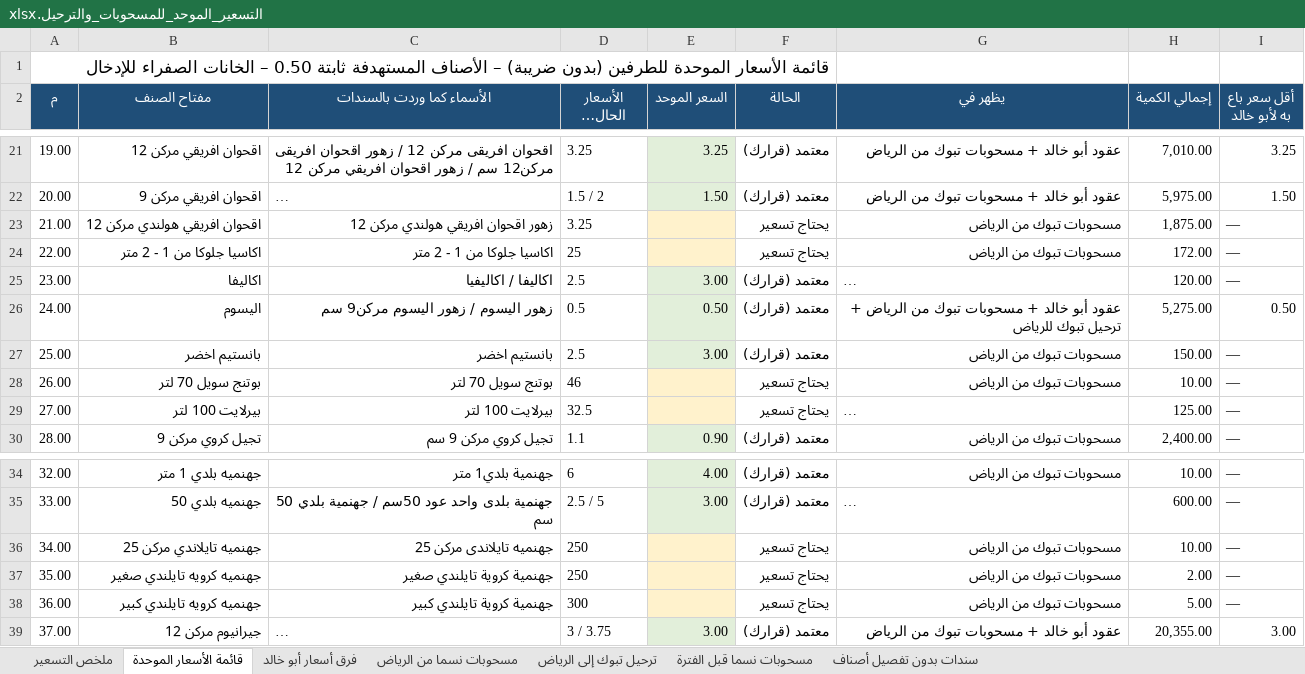
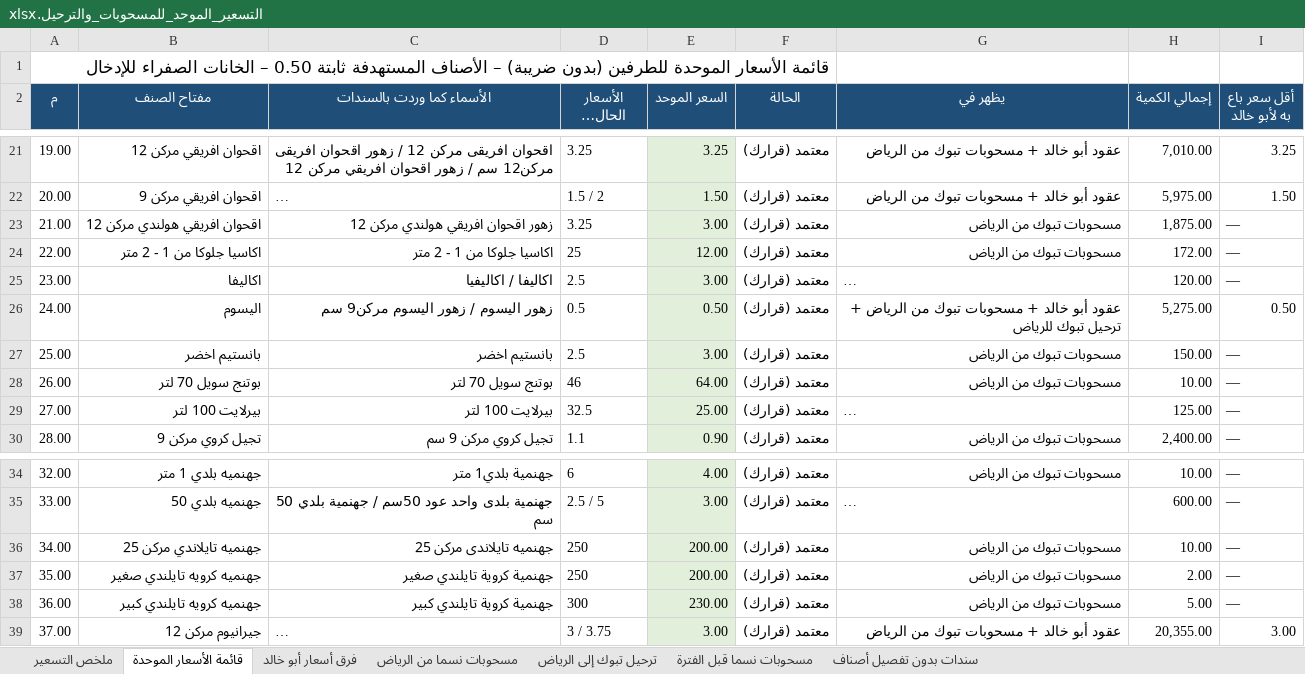
Before and after one commit to ahmedabdelsabour6/NSC, an Excel workbook: التسعير_الموحد_للمسحوبات_والترحيل.xlsx, sheet قائمة الأسعار الموحدة, drawn as a sheet; only a part is shown, gaps mark what is left out; long unchanged cells end in …; values as stored, in another font and other column widths than the file's, no borders; the diff covers the shown part only; the diff names each change by its address in the sheet, - before the commit and + after, or states it on an @@ line.

```diff
--- a/التسعير_الموحد_للمسحوبات_والترحيل.xlsx (sheet قائمة الأسعار الموحدة)
+++ b/التسعير_الموحد_للمسحوبات_والترحيل.xlsx (sheet قائمة الأسعار الموحدة)
-E23 (السعر الموحد): (empty)
+E23 (السعر الموحد): 3.00
-E23:E24 fill: #FFF2CC
+E23:E24 fill: #E2EFDA
-F23:F24 (الحالة): يحتاج تسعير
+F23:F24 (الحالة): معتمد (قرارك)
-E24 (السعر الموحد): (empty)
+E24 (السعر الموحد): 12.00
-E28 (السعر الموحد): (empty)
+E28 (السعر الموحد): 64.00
-E28:E29 fill: #FFF2CC
+E28:E29 fill: #E2EFDA
-F28:F29 (الحالة): يحتاج تسعير
+F28:F29 (الحالة): معتمد (قرارك)
-E29 (السعر الموحد): (empty)
+E29 (السعر الموحد): 25.00
-E36:E37 (السعر الموحد): (empty)
+E36:E37 (السعر الموحد): 200.00
-E36:E38 fill: #FFF2CC
+E36:E38 fill: #E2EFDA
-F36:F38 (الحالة): يحتاج تسعير
+F36:F38 (الحالة): معتمد (قرارك)
-E38 (السعر الموحد): (empty)
+E38 (السعر الموحد): 230.00
```
Also changed, not shown: 15 edited cells and cell formats elsewhere in this sheet.
